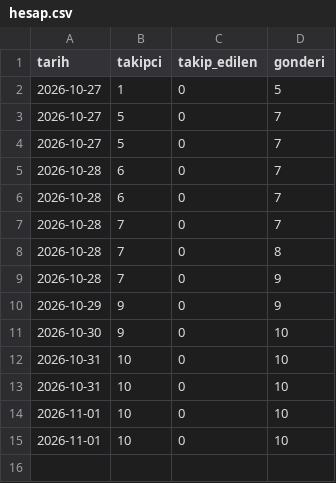
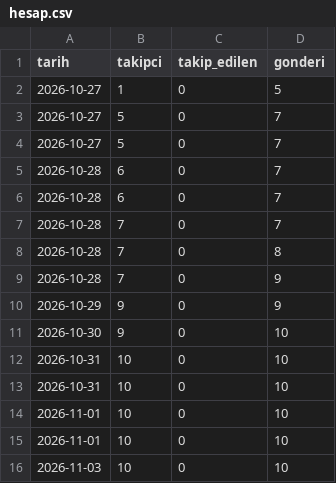
Before and after one commit to aitbamca/viteskop, a CSV file: veriler/hesap.csv, drawn as a sheet.

```diff
--- a/veriler/hesap.csv
+++ b/veriler/hesap.csv
@@ -15 +15,2 @@ tarih,takipci,takip_edilen,gonderi
 2026-11-01,10,0,10
+2026-11-03,10,0,10
```
Also changed, not shown: veriler/videolar.csv.
